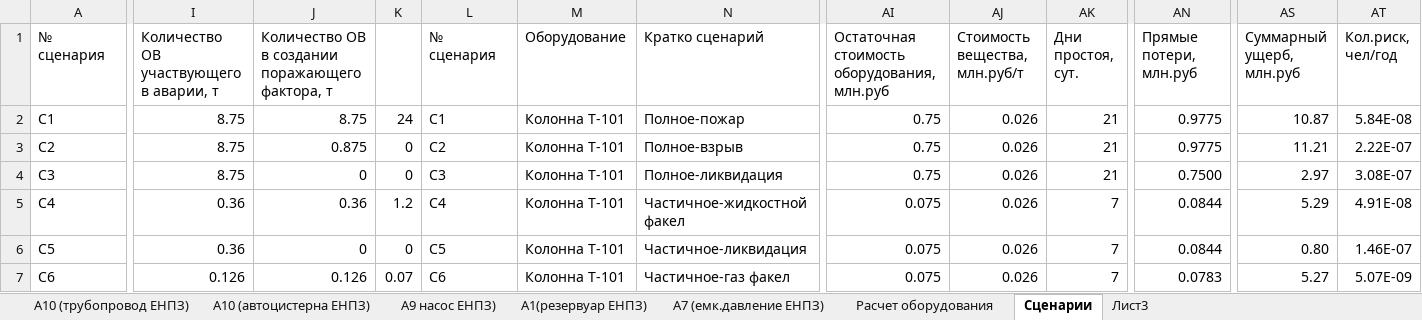
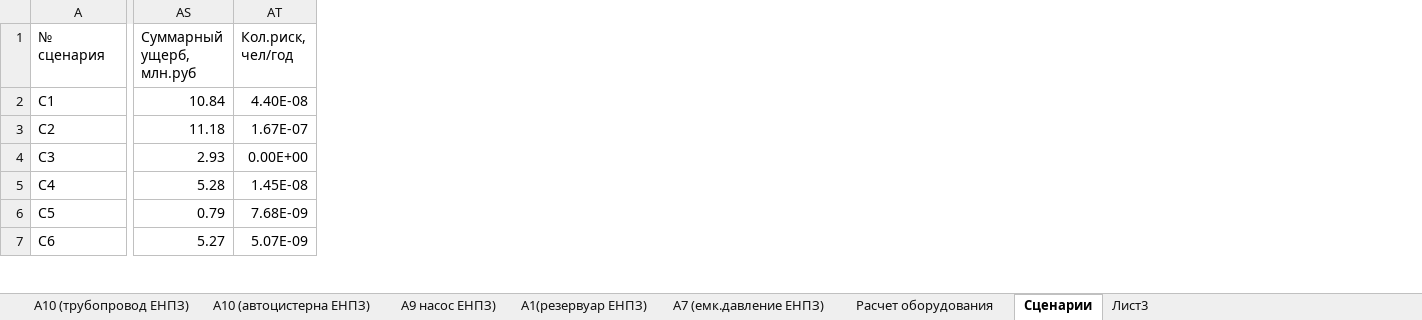
Before and after one commit to Konstantin-kzn-88/enpz, an Excel workbook: Оборудование на расчет ЕНПЗ.xlsx, sheet Сценарии, drawn as a sheet; only a part is shown, gaps mark what is left out; values as stored, in another font and other column widths than the file's, no cell formats; conditional formats not drawn; the diff covers the shown part only; the diff names each change by its address in the sheet, - before the commit and + after, or states it on an @@ line.

Commit message:
init

```diff
--- a/Оборудование на расчет ЕНПЗ.xlsx (sheet Сценарии)
+++ b/Оборудование на расчет ЕНПЗ.xlsx (sheet Сценарии)
@@ column I hidden, rows 1-7: Количество ОВ участвующего в аварии, т | 8.75 | 8.75 | 8.75 | 0.36 | 0.36 | 0.126 @@
@@ column J hidden, rows 1-7: Количество ОВ в создании поражающего фактора, т | 8.75 | 0.875 | 0 | 0.36 | 0 | 0.126 @@
@@ column K hidden, rows 2-7: 24 | 0 | 0 | 1.2 | 0 | 0.07 @@
@@ column L (№ сценария) hidden, rows 2-7: С1 | С2 | С3 | С4 | С5 | С6 @@
@@ column M (Оборудование) hidden, rows 2-7: all Колонна Т-101 @@
@@ column N (Кратко сценарий) hidden, rows 2-7: Полное-пожар | Полное-взрыв | Полное-ликвидация | Частичное-жидкостной факел | Частичное-ликвидация | Частичное-газ факел @@
@@ column AI hidden, rows 1-7: Остаточная стоимость оборудования, млн.руб | 0.75 | 0.75 | 0.75 | 0.075 | 0.075 | 0.075 @@
@@ column AJ (Стоимость вещества, млн.руб/т) hidden, rows 2-7: all 0.026 @@
@@ column AK (Дни простоя, сут.) hidden, rows 2-7: 21 | 21 | 21 | 7 | 7 | 7 @@
@@ column AN (Прямые потери, млн.руб) hidden, rows 2-7: 0.9775 | 0.9775 | 0.7500 | 0.0844 | 0.0844 | 0.0783 @@
-AS2 (Суммарный ущерб, млн.руб): 10.87
+AS2 (Суммарный ущерб, млн.руб): 10.84
-AT2 (Кол.риск, чел/год): 5.84E-08
+AT2 (Кол.риск, чел/год): 4.40E-08
-AS3 (Суммарный ущерб, млн.руб): 11.21
+AS3 (Суммарный ущерб, млн.руб): 11.18
-AT3 (Кол.риск, чел/год): 2.22E-07
+AT3 (Кол.риск, чел/год): 1.67E-07
-AS4 (Суммарный ущерб, млн.руб): 2.97
+AS4 (Суммарный ущерб, млн.руб): 2.93
-AT4 (Кол.риск, чел/год): 3.08E-07
+AT4 (Кол.риск, чел/год): 0.00E+00
-AS5 (Суммарный ущерб, млн.руб): 5.29
+AS5 (Суммарный ущерб, млн.руб): 5.28
-AT5 (Кол.риск, чел/год): 4.91E-08
+AT5 (Кол.риск, чел/год): 1.45E-08
-AS6 (Суммарный ущерб, млн.руб): 0.80
+AS6 (Суммарный ущерб, млн.руб): 0.79
-AT6 (Кол.риск, чел/год): 1.46E-07
+AT6 (Кол.риск, чел/год): 7.68E-09
```
Also changed, not shown: 6 removed columns and 830 edited cells elsewhere in this sheet, sheet Лист3, cell formats, hidden cells.
